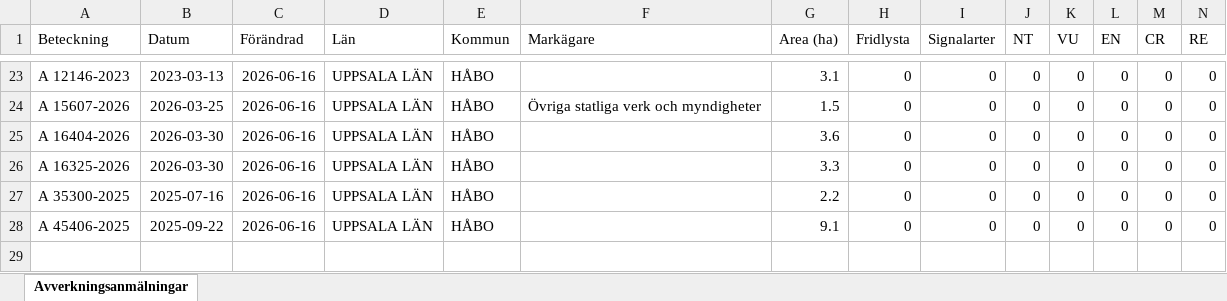
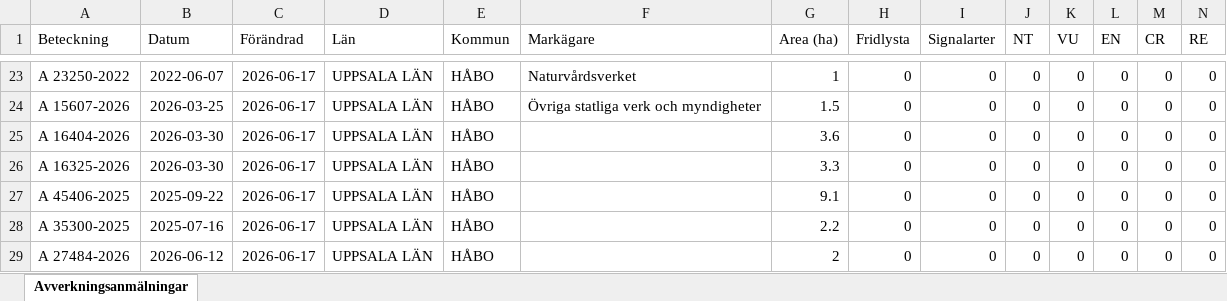
Before and after one commit to klasma/Logging_0305, an Excel workbook: Översikt HÅBO.xlsx, sheet Avverkningsanmälningar, drawn as a sheet; only a part is shown, gaps mark what is left out; values as stored, in another font and other column widths than the file's, no borders; addresses are those after the commit; rows hold the shown columns only; the diff covers the shown part only; the diff names each change by its address in the sheet, - before the commit and + after, or states it on an @@ line.

```diff
--- a/Översikt HÅBO.xlsx (sheet Avverkningsanmälningar)
+++ b/Översikt HÅBO.xlsx (sheet Avverkningsanmälningar)
-A23 (Beteckning): A 12146-2023
+A23 (Beteckning): A 23250-2022
-B23 (Datum): 2023-03-13
+B23 (Datum): 2022-06-07
-C23:C26 (Förändrad): 2026-06-16
+C23:C26 (Förändrad): 2026-06-17
-F23 (Markägare): (empty)
+F23 (Markägare): Naturvårdsverket
-G23 (Area (ha)): 3.1
+G23 (Area (ha)): 1
+row 27: A 45406-2025 | 2025-09-22 | 2026-06-17 | UPPSALA LÄN | HÅBO |  | 9.1 | 0 | 0 | 0 | 0 | 0 | 0 | 0
-C28:C29 (Förändrad): 2026-06-16
+C28:C29 (Förändrad): 2026-06-17
-A29 (Beteckning): A 45406-2025
+A29 (Beteckning): A 27484-2026
-B29 (Datum): 2025-09-22
+B29 (Datum): 2026-06-12
-G29 (Area (ha)): 9.1
+G29 (Area (ha)): 2
```
Also changed, not shown: 3 added rows, 3 removed rows and 36 edited cells elsewhere in this sheet, artfynd/A 16618-2024 artfynd.xlsx, artfynd/A 22010-2025 artfynd.xlsx, 36 other files.
